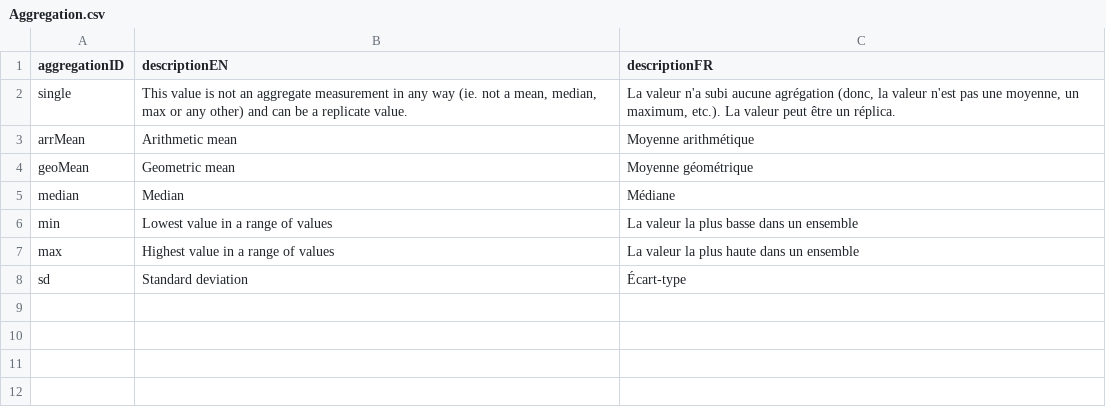
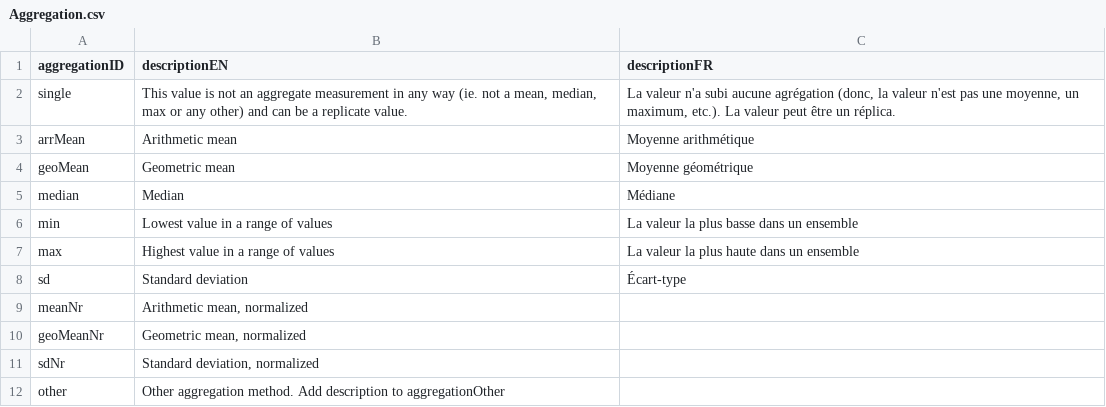
Before and after one commit to Big-Life-Lab/PHES-ODM, a CSV file: site/dictionary_tables/Aggregation.csv, drawn as a sheet.

Commit message:
row add to aggregation measureclass measureGroup measure unit

```diff
--- a/site/dictionary_tables/Aggregation.csv
+++ b/site/dictionary_tables/Aggregation.csv
@@ -8 +8,5 @@ max,Highest value in a range of values,La valeur la plus haute dans un ensemble
 sd,Standard deviation,Écart-type
+meanNr,"Arithmetic mean, normalized",
+geoMeanNr,"Geometric mean, normalized",
+sdNr,"Standard deviation, normalized",
+other,Other aggregation method. Add description to aggregationOther,
```
Also changed, not shown: site/dictionary_tables/Measure.csv, site/dictionary_tables/MeasureClass.csv, 3 other files.
